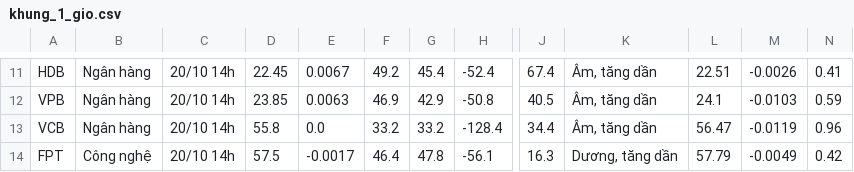
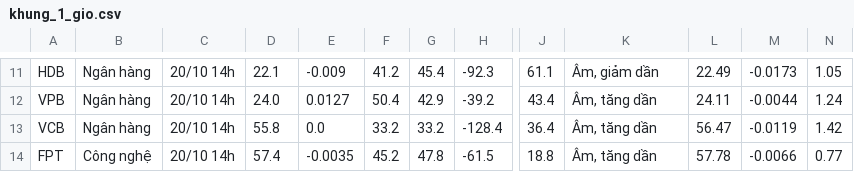
Before and after one commit to quangn1975/do-rong-hose, a CSV file: data/khung_1_gio.csv, drawn as a sheet; only a part is shown, gaps mark what is left out; the diff covers the shown part only; the diff names each change by its address in the sheet, - before the commit and + after, or states it on an @@ line.

```diff
--- a/data/khung_1_gio.csv
+++ b/data/khung_1_gio.csv
-D11: 22.45
+D11: 22.1
-E11: 0.0067
+E11: -0.009
-F11: 49.2
+F11: 41.2
-H11: -52.4
+H11: -92.3
-J11: 67.4
+J11: 61.1
-K11: Âm, tăng dần
+K11: Âm, giảm dần
-L11: 22.51
+L11: 22.49
-M11: -0.0026
+M11: -0.0173
-N11: 0.41
+N11: 1.05
-D12: 23.85
+D12: 24.0
-E12: 0.0063
+E12: 0.0127
-F12: 46.9
+F12: 50.4
-H12: -50.8
+H12: -39.2
-J12: 40.5
+J12: 43.4
-L12: 24.1
+L12: 24.11
-M12: -0.0103
+M12: -0.0044
-N12: 0.59
+N12: 1.24
-J13: 34.4
+J13: 36.4
-N13: 0.96
+N13: 1.42
-D14: 57.5
+D14: 57.4
-E14: -0.0017
+E14: -0.0035
-F14: 46.4
+F14: 45.2
-H14: -56.1
+H14: -61.5
-J14: 16.3
+J14: 18.8
-K14: Dương, tăng dần
+K14: Âm, tăng dần
-L14: 57.79
+L14: 57.78
-M14: -0.0049
+M14: -0.0066
-N14: 0.42
+N14: 0.77
```
Also changed, not shown: 111 edited cells elsewhere in this file.
